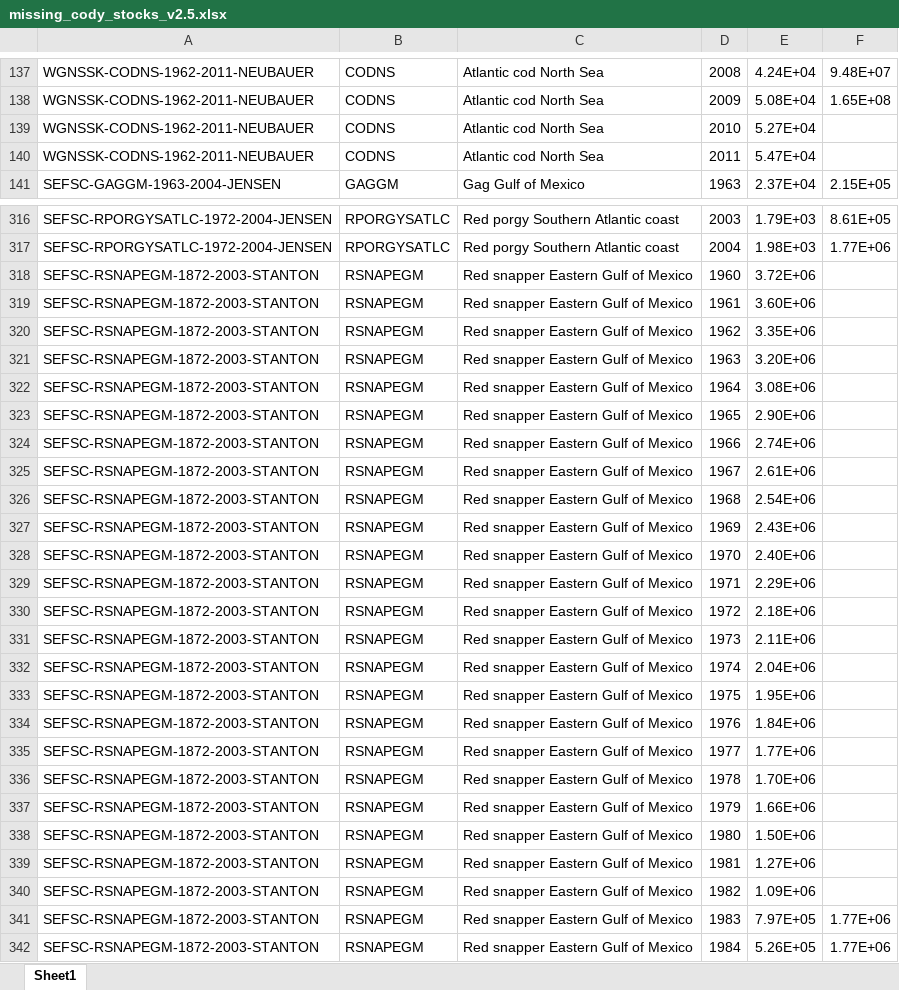
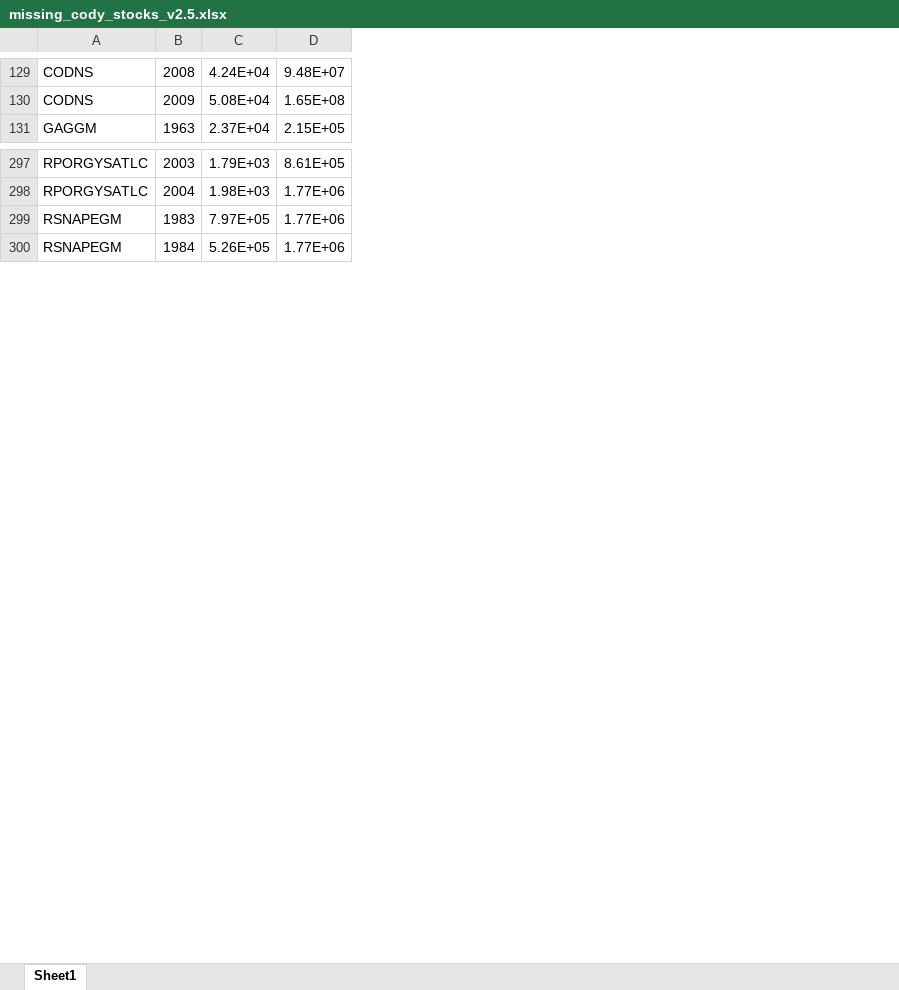
Before and after one commit to emilysellinger/revamped-sr-analysis, an Excel workbook: missing_cody_stocks_v2.5.xlsx, sheet Sheet1, drawn as a sheet; only a part is shown, gaps mark what is left out; values as stored, in another font and other column widths than the file's, no borders; removed rows and columns are numbered as before the commit, all else as after; the diff covers the shown part only; the diff names each change by its address in the sheet, - before the commit and + after, or states it on an @@ line.

```diff
--- a/missing_cody_stocks_v2.5.xlsx (sheet Sheet1)
+++ b/missing_cody_stocks_v2.5.xlsx (sheet Sheet1)
-column A, rows 137-138: WGNSSK-CODNS-1962-2011-NEUBAUER | WGNSSK-CODNS-1962-2011-NEUBAUER; row 141: SEFSC-GAGGM-1963-2004-JENSEN; rows 316-317: SEFSC-RPORGYSATLC-1972-2004-JENSEN | SEFSC-RPORGYSATLC-1972-2004-JENSEN; rows 341-342: SEFSC-RSNAPEGM-1872-2003-STANTON | SEFSC-RSNAPEGM-1872-2003-STANTON
-column C, rows 137-138: Atlantic cod North Sea | Atlantic cod North Sea; row 141: Gag Gulf of Mexico; rows 316-317: Red porgy Southern Atlantic coast | Red porgy Southern Atlantic coast; rows 341-342: Red snapper Eastern Gulf of Mexico | Red snapper Eastern Gulf of Mexico
-row 139: WGNSSK-CODNS-1962-2011-NEUBAUER | CODNS | Atlantic cod North Sea | 2010 | 5.27E+04
-row 140: WGNSSK-CODNS-1962-2011-NEUBAUER | CODNS | Atlantic cod North Sea | 2011 | 5.47E+04
-row 318: SEFSC-RSNAPEGM-1872-2003-STANTON | RSNAPEGM | Red snapper Eastern Gulf of Mexico | 1960 | 3.72E+06
-row 319: SEFSC-RSNAPEGM-1872-2003-STANTON | RSNAPEGM | Red snapper Eastern Gulf of Mexico | 1961 | 3.60E+06
-row 320: SEFSC-RSNAPEGM-1872-2003-STANTON | RSNAPEGM | Red snapper Eastern Gulf of Mexico | 1962 | 3.35E+06
-row 321: SEFSC-RSNAPEGM-1872-2003-STANTON | RSNAPEGM | Red snapper Eastern Gulf of Mexico | 1963 | 3.20E+06
-row 322: SEFSC-RSNAPEGM-1872-2003-STANTON | RSNAPEGM | Red snapper Eastern Gulf of Mexico | 1964 | 3.08E+06
-row 323: SEFSC-RSNAPEGM-1872-2003-STANTON | RSNAPEGM | Red snapper Eastern Gulf of Mexico | 1965 | 2.90E+06
-row 324: SEFSC-RSNAPEGM-1872-2003-STANTON | RSNAPEGM | Red snapper Eastern Gulf of Mexico | 1966 | 2.74E+06
-row 325: SEFSC-RSNAPEGM-1872-2003-STANTON | RSNAPEGM | Red snapper Eastern Gulf of Mexico | 1967 | 2.61E+06
-row 326: SEFSC-RSNAPEGM-1872-2003-STANTON | RSNAPEGM | Red snapper Eastern Gulf of Mexico | 1968 | 2.54E+06
-row 327: SEFSC-RSNAPEGM-1872-2003-STANTON | RSNAPEGM | Red snapper Eastern Gulf of Mexico | 1969 | 2.43E+06
-row 328: SEFSC-RSNAPEGM-1872-2003-STANTON | RSNAPEGM | Red snapper Eastern Gulf of Mexico | 1970 | 2.40E+06
-row 329: SEFSC-RSNAPEGM-1872-2003-STANTON | RSNAPEGM | Red snapper Eastern Gulf of Mexico | 1971 | 2.29E+06
-row 330: SEFSC-RSNAPEGM-1872-2003-STANTON | RSNAPEGM | Red snapper Eastern Gulf of Mexico | 1972 | 2.18E+06
-row 331: SEFSC-RSNAPEGM-1872-2003-STANTON | RSNAPEGM | Red snapper Eastern Gulf of Mexico | 1973 | 2.11E+06
-row 332: SEFSC-RSNAPEGM-1872-2003-STANTON | RSNAPEGM | Red snapper Eastern Gulf of Mexico | 1974 | 2.04E+06
-row 333: SEFSC-RSNAPEGM-1872-2003-STANTON | RSNAPEGM | Red snapper Eastern Gulf of Mexico | 1975 | 1.95E+06
-row 334: SEFSC-RSNAPEGM-1872-2003-STANTON | RSNAPEGM | Red snapper Eastern Gulf of Mexico | 1976 | 1.84E+06
-row 335: SEFSC-RSNAPEGM-1872-2003-STANTON | RSNAPEGM | Red snapper Eastern Gulf of Mexico | 1977 | 1.77E+06
-row 336: SEFSC-RSNAPEGM-1872-2003-STANTON | RSNAPEGM | Red snapper Eastern Gulf of Mexico | 1978 | 1.70E+06
-row 337: SEFSC-RSNAPEGM-1872-2003-STANTON | RSNAPEGM | Red snapper Eastern Gulf of Mexico | 1979 | 1.66E+06
-row 338: SEFSC-RSNAPEGM-1872-2003-STANTON | RSNAPEGM | Red snapper Eastern Gulf of Mexico | 1980 | 1.50E+06
-row 339: SEFSC-RSNAPEGM-1872-2003-STANTON | RSNAPEGM | Red snapper Eastern Gulf of Mexico | 1981 | 1.27E+06
-row 340: SEFSC-RSNAPEGM-1872-2003-STANTON | RSNAPEGM | Red snapper Eastern Gulf of Mexico | 1982 | 1.09E+06
```
Also changed, not shown: 1 added row and 35 removed rows elsewhere in this sheet, 8 other files.
